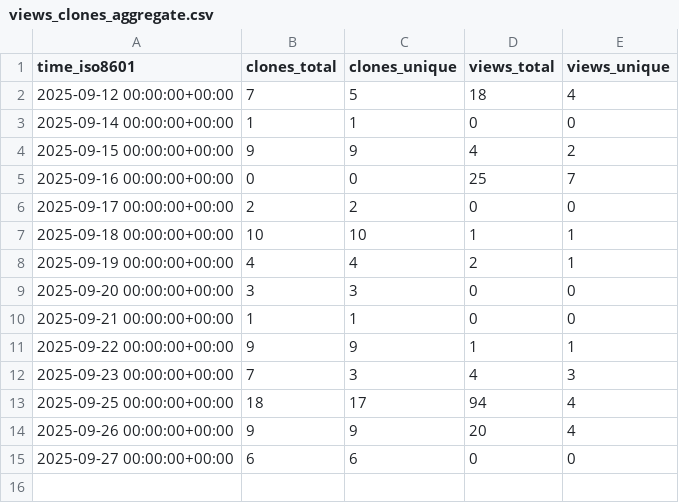
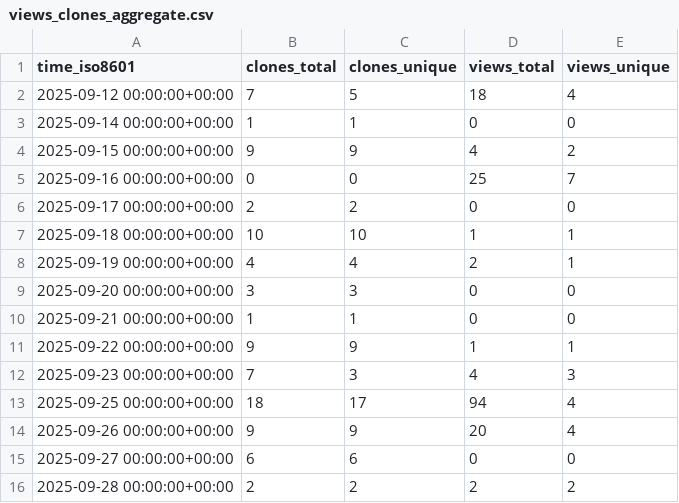
Before and after one commit to LLNL/zero-rk, a CSV file: LLNL/zero-rk/ghrs-data/views_clones_aggregate.csv, drawn as a sheet; the diff names each change by its address in the sheet, - before the commit and + after, or states it on an @@ line.

```diff
--- a/LLNL/zero-rk/ghrs-data/views_clones_aggregate.csv
+++ b/LLNL/zero-rk/ghrs-data/views_clones_aggregate.csv
+row 16: 2025-09-28 00:00:00+00:00 | 2 | 2 | 2 | 2
```
Also changed, not shown: 1 other file.
